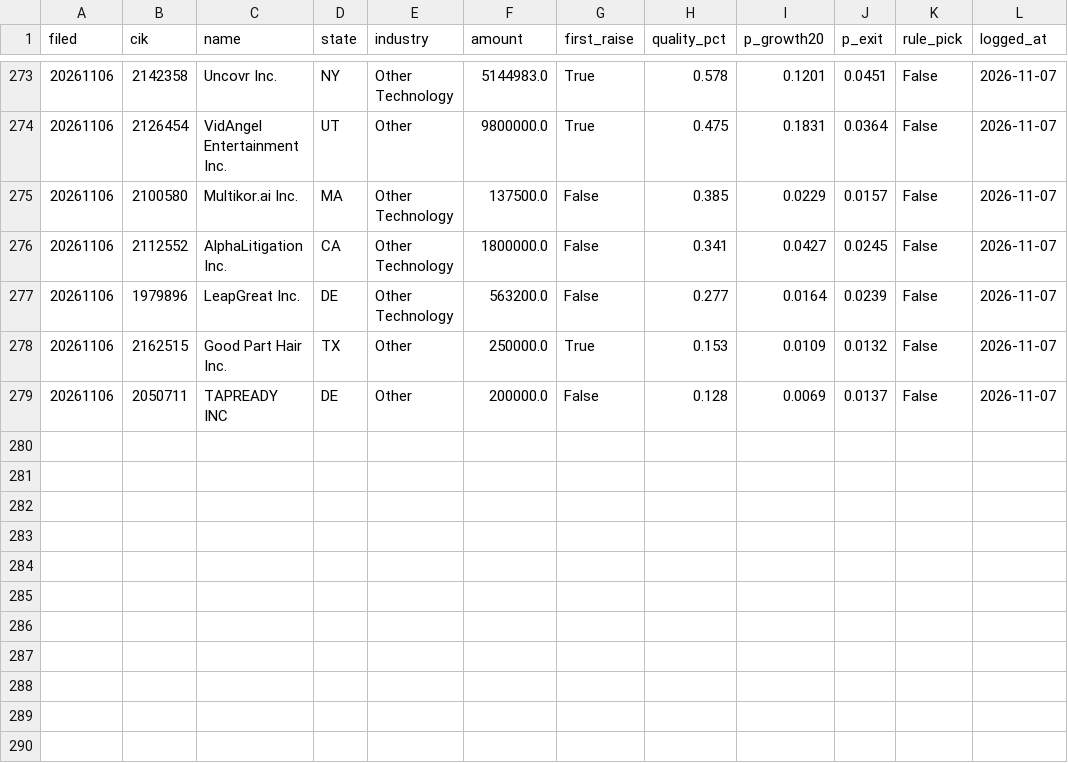
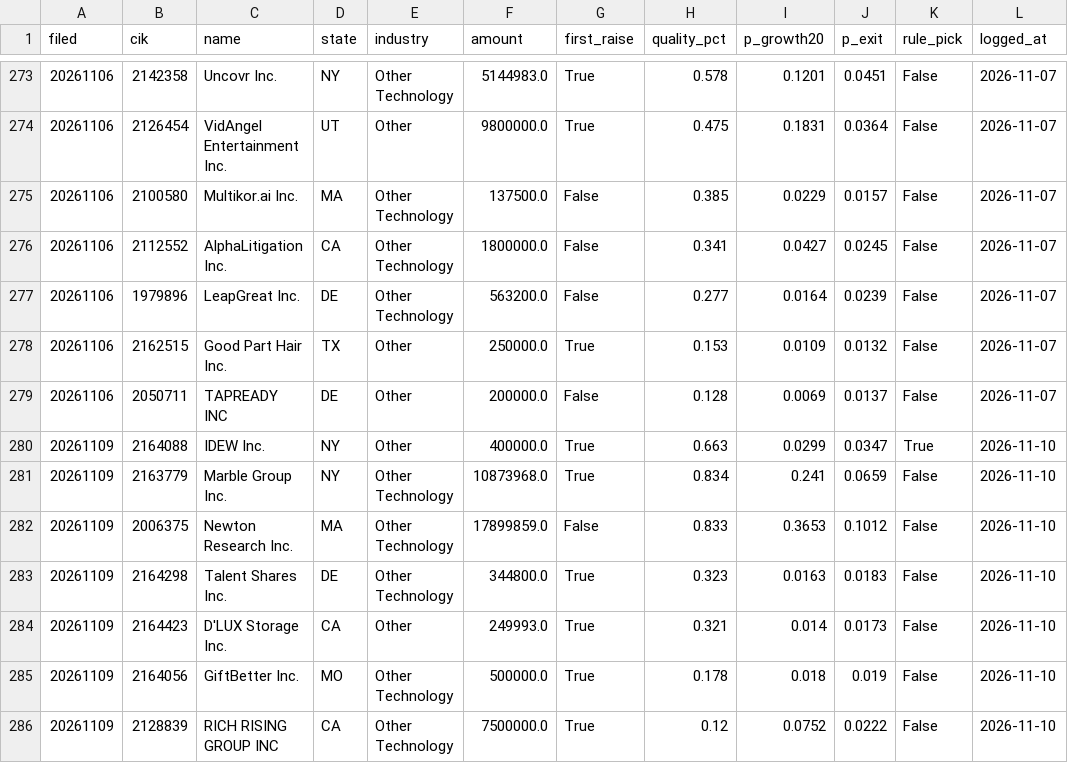
Before and after one commit to Questboy23/quant-vc-lab, a CSV file: reports/forward_ledger_v4.csv, drawn as a sheet; only a part is shown, gaps mark what is left out; the diff names each change by its address in the sheet, - before the commit and + after, or states it on an @@ line.

```diff
--- a/reports/forward_ledger_v4.csv
+++ b/reports/forward_ledger_v4.csv
+row 280: 20261109 | 2164088 | IDEW Inc. | NY | Other | 400000.0 | True | 0.663 | 0.0299 | 0.0347 | True | 2026-11-10
+row 281: 20261109 | 2163779 | Marble Group Inc. | NY | Other Technology | 10873968.0 | True | 0.834 | 0.241 | 0.0659 | False | 2026-11-10
+row 282: 20261109 | 2006375 | Newton Research Inc. | MA | Other Technology | 17899859.0 | False | 0.833 | 0.3653 | 0.1012 | False | 2026-11-10
+row 283: 20261109 | 2164298 | Talent Shares Inc. | DE | Other Technology | 344800.0 | True | 0.323 | 0.0163 | 0.0183 | False | 2026-11-10
+row 284: 20261109 | 2164423 | D'LUX Storage Inc. | CA | Other | 249993.0 | True | 0.321 | 0.014 | 0.0173 | False | 2026-11-10
+row 285: 20261109 | 2164056 | GiftBetter Inc. | MO | Other Technology | 500000.0 | True | 0.178 | 0.018 | 0.019 | False | 2026-11-10
+row 286: 20261109 | 2128839 | RICH RISING GROUP INC | CA | Other Technology | 7500000.0 | True | 0.12 | 0.0752 | 0.0222 | False | 2026-11-10
```
Also changed, not shown: 2 other files.
